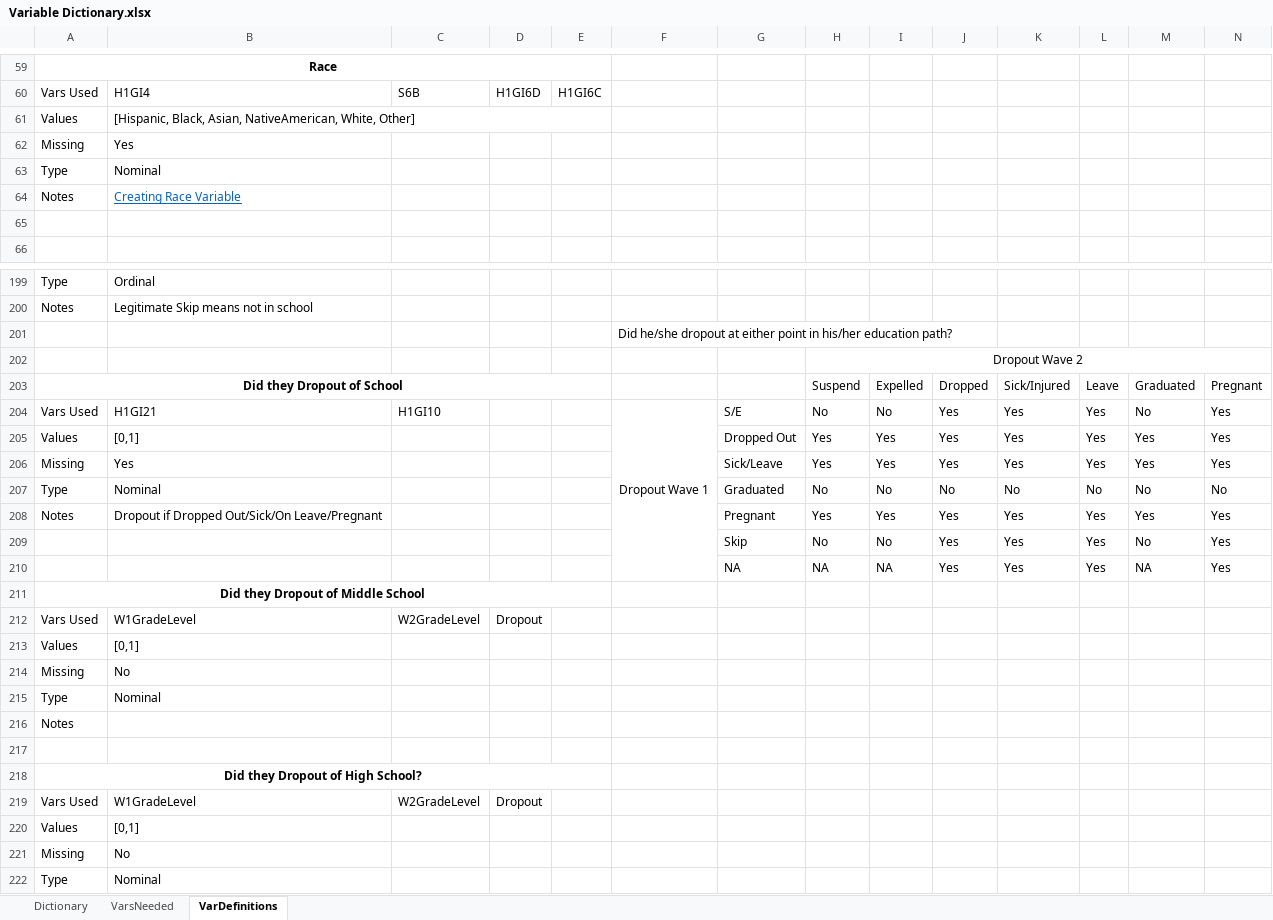
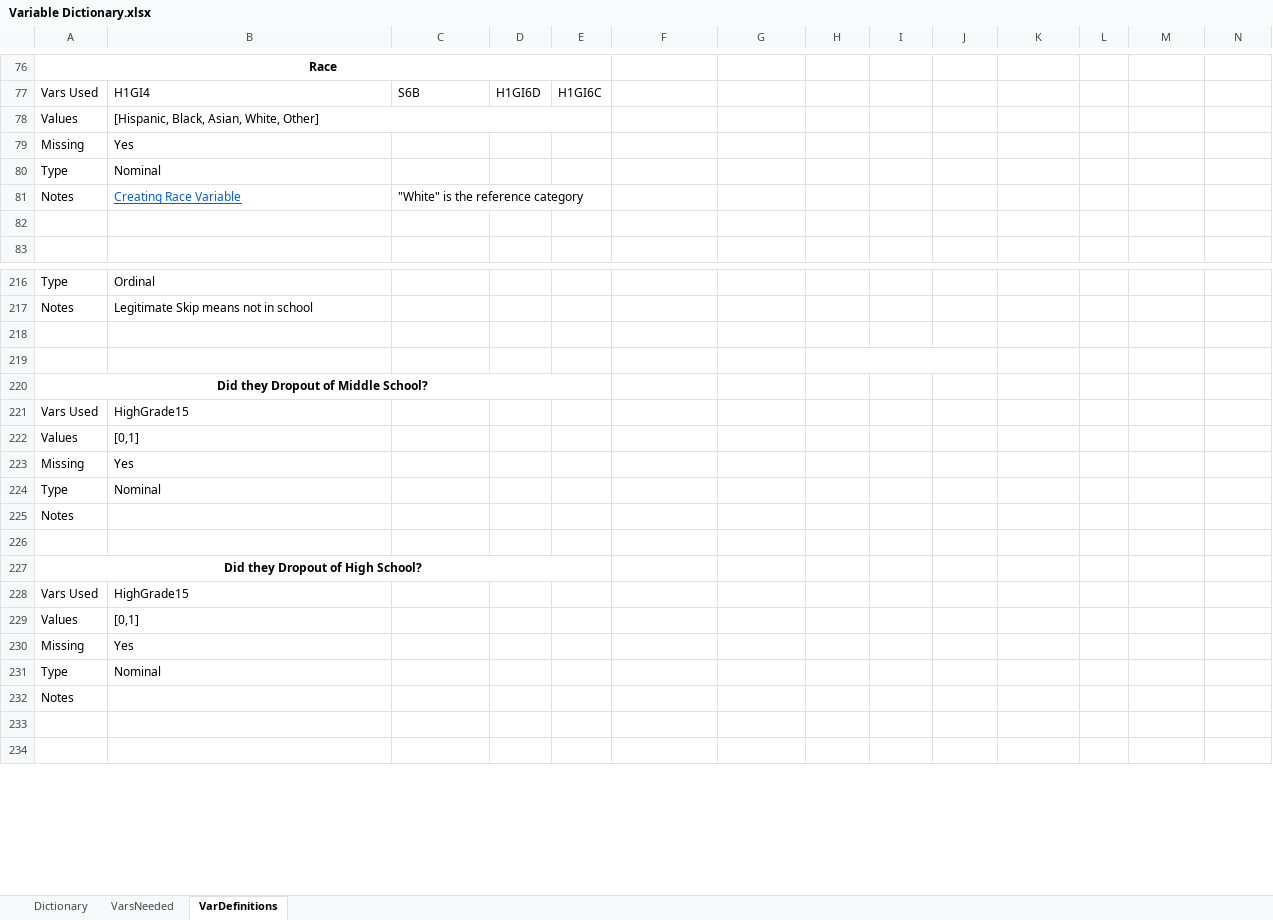
Before and after one commit to N3uralN3twork/R-Projects, an Excel workbook: ADD Health/Variable Dictionary.xlsx, sheet VarDefinitions, drawn as a sheet; only a part is shown, gaps mark what is left out; the shorter side is filled out with more unchanged rows; values as stored, in another font and other column widths than the file's, no borders; removed rows and columns are numbered as before the commit, all else as after; rows hold the shown columns only; the diff covers the shown part only; the diff names each change by its address in the sheet, - before the commit and + after, or states it on an @@ line.

Commit message:
Add Health

```diff
--- a/ADD Health/Variable Dictionary.xlsx (sheet VarDefinitions)
+++ b/ADD Health/Variable Dictionary.xlsx (sheet VarDefinitions)
-B78: …Black, Asian, NativeAmerican, White, Other]
+B78: …Black, Asian, White, Other]
-C81: (empty)
+C81: "White" is the reference category
+C81:E81 merged
-F218: Did he/she dropout at either point in his/her education path?
+F218: (empty)
-H219: Dropout Wave 2
+H219: (empty)
-H202:P202 merged
+H219:J219 merged
-row 203: Did they Dropout of School |  |  |  |  |  |  | Suspend | Expelled | Dropped | Sick/Injured | Leave | Graduated | Pregnant
-row 204: Vars Used | H1GI21 | H1GI10 |  |  | Dropout Wave 1 | S/E | No | No | Yes | Yes | Yes | No | Yes
-row 205: Values | [0,1] |  |  |  |  | Dropped Out | Yes | Yes | Yes | Yes | Yes | Yes | Yes
-row 206: Missing | Yes |  |  |  |  | Sick/Leave | Yes | Yes | Yes | Yes | Yes | Yes | Yes
-row 207: Type | Nominal |  |  |  |  | Graduated | No | No | No | No | No | No | No
-row 208: Notes | Dropout if Dropped Out/Sick/On Leave/Pregnant |  |  |  |  | Pregnant | Yes | Yes | Yes | Yes | Yes | Yes | Yes
-row 209:  |  |  |  |  |  | Skip | No | No | Yes | Yes | Yes | No | Yes
-row 210:  |  |  |  |  |  | NA | NA | NA | Yes | Yes | Yes | NA | Yes
-A220: Did they Dropout of Middle School
+A220: Did they Dropout of Middle School?
-row 212: Vars Used | W1GradeLevel | W2GradeLevel | Dropout
+row 221: Vars Used | HighGrade15
-row 214: Missing | No
+row 223: Missing | Yes
-row 219: Vars Used | W1GradeLevel | W2GradeLevel | Dropout
+row 228: Vars Used | HighGrade15
-row 221: Missing | No
+row 230: Missing | Yes
```
Also changed, not shown: 17 added rows and 2 edited cells elsewhere in this sheet, sheet Dictionary, sheet VarsNeeded, ADD Health/Table.xlsx, 6 other files.
